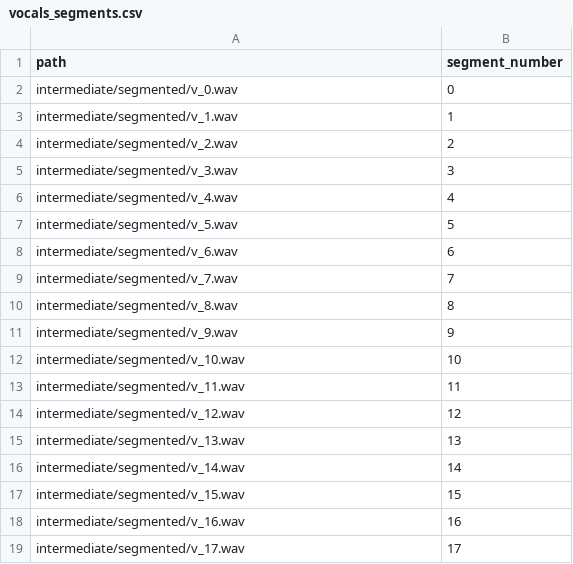
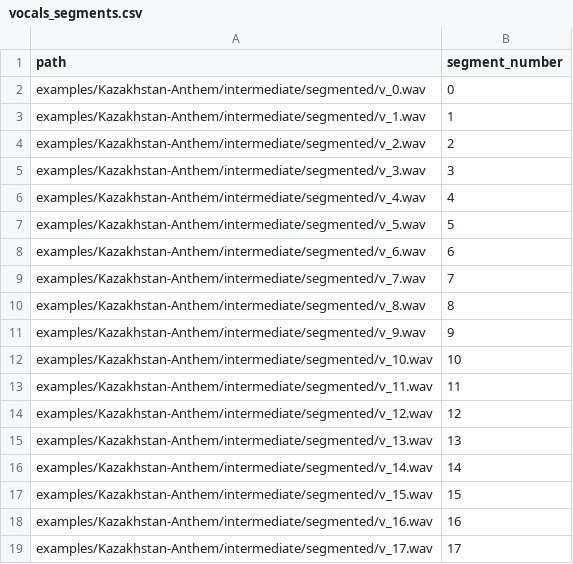
Before and after one commit to djanibekov/nlp703-speech-processing, a CSV file: examples/Kazakhstan-Anthem/intermediate/csv/vocals_segments.csv, drawn as a sheet.

```diff
--- a/examples/Kazakhstan-Anthem/intermediate/csv/vocals_segments.csv
+++ b/examples/Kazakhstan-Anthem/intermediate/csv/vocals_segments.csv
@@ -1,19 +1,19 @@
 path,segment_number
-intermediate/segmented/v_0.wav,0
-intermediate/segmented/v_1.wav,1
-intermediate/segmented/v_2.wav,2
-intermediate/segmented/v_3.wav,3
-intermediate/segmented/v_4.wav,4
-intermediate/segmented/v_5.wav,5
-intermediate/segmented/v_6.wav,6
-intermediate/segmented/v_7.wav,7
-intermediate/segmented/v_8.wav,8
-intermediate/segmented/v_9.wav,9
-intermediate/segmented/v_10.wav,10
-intermediate/segmented/v_11.wav,11
-intermediate/segmented/v_12.wav,12
-intermediate/segmented/v_13.wav,13
-intermediate/segmented/v_14.wav,14
-intermediate/segmented/v_15.wav,15
-intermediate/segmented/v_16.wav,16
-intermediate/segmented/v_17.wav,17
+examples/Kazakhstan-Anthem/intermediate/segmented/v_0.wav,0
+examples/Kazakhstan-Anthem/intermediate/segmented/v_1.wav,1
+examples/Kazakhstan-Anthem/intermediate/segmented/v_2.wav,2
+examples/Kazakhstan-Anthem/intermediate/segmented/v_3.wav,3
+examples/Kazakhstan-Anthem/intermediate/segmented/v_4.wav,4
+examples/Kazakhstan-Anthem/intermediate/segmented/v_5.wav,5
+examples/Kazakhstan-Anthem/intermediate/segmented/v_6.wav,6
+examples/Kazakhstan-Anthem/intermediate/segmented/v_7.wav,7
+examples/Kazakhstan-Anthem/intermediate/segmented/v_8.wav,8
+examples/Kazakhstan-Anthem/intermediate/segmented/v_9.wav,9
+examples/Kazakhstan-Anthem/intermediate/segmented/v_10.wav,10
+examples/Kazakhstan-Anthem/intermediate/segmented/v_11.wav,11
+examples/Kazakhstan-Anthem/intermediate/segmented/v_12.wav,12
+examples/Kazakhstan-Anthem/intermediate/segmented/v_13.wav,13
+examples/Kazakhstan-Anthem/intermediate/segmented/v_14.wav,14
+examples/Kazakhstan-Anthem/intermediate/segmented/v_15.wav,15
+examples/Kazakhstan-Anthem/intermediate/segmented/v_16.wav,16
+examples/Kazakhstan-Anthem/intermediate/segmented/v_17.wav,17
```
Also changed, not shown: examples/Kazakhstan-Anthem/intermediate/csv/instruments_segments.csv, examples/Kazakhstan-Anthem/intermediate/csv/vocals_heard_segments.csv, 1 other file.
